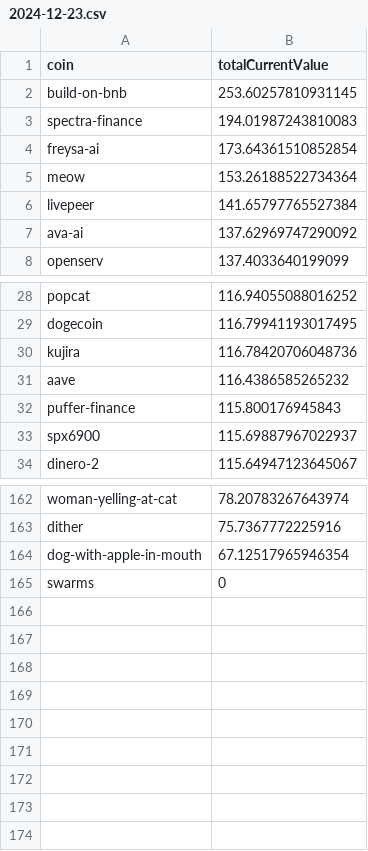
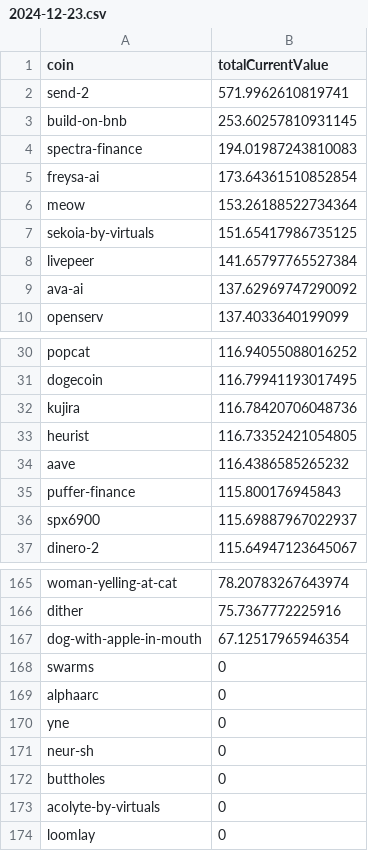
Before and after one commit to 0xmountaintop/coin-strength, a CSV file: results/2024/12/2024-12-23.csv, drawn as a sheet; only a part is shown, gaps mark what is left out; the diff names each change by its address in the sheet, - before the commit and + after, or states it on an @@ line.

Commit message:
update for 2024-12-23

```diff
--- a/results/2024/12/2024-12-23.csv
+++ b/results/2024/12/2024-12-23.csv
+row 2: send-2 | 571.9962610819741
+row 7: sekoia-by-virtuals | 151.65417986735125
+row 33: heurist | 116.73352421054805
+row 169: alphaarc | 0
+row 170: yne | 0
+row 171: neur-sh | 0
+row 172: buttholes | 0
+row 173: acolyte-by-virtuals | 0
+row 174: loomlay | 0
```
